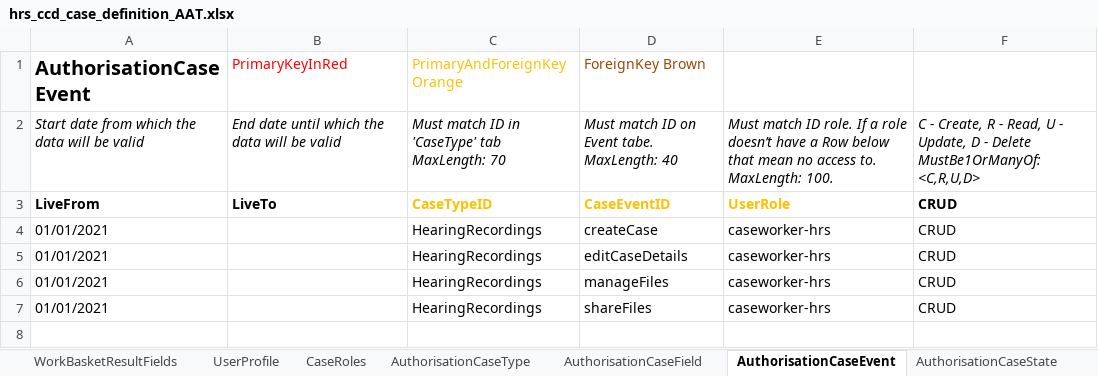
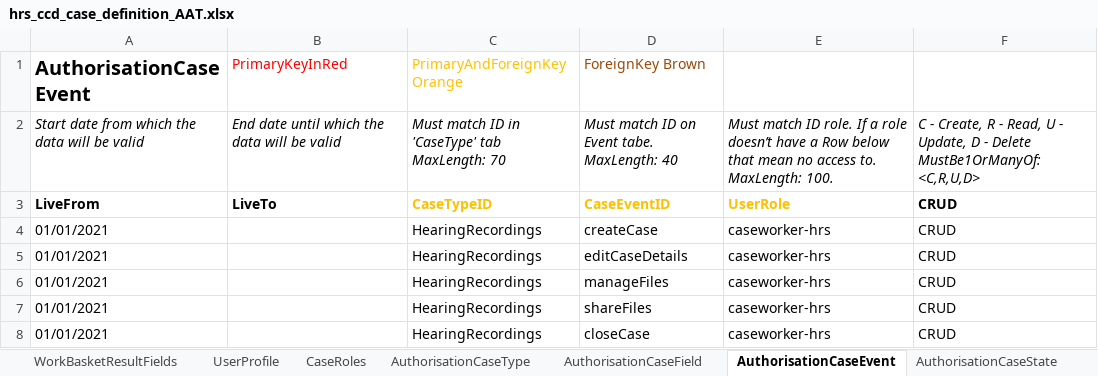
Before and after one commit to hmcts/em-hrs-api, an Excel workbook: src/functionalTest/resources/hrs_ccd_case_definition_AAT.xlsx, sheet AuthorisationCaseEvent, drawn as a sheet; values as stored, in another font and other column widths than the file's, no borders; the diff names each change by its address in the sheet, - before the commit and + after, or states it on an @@ line.

```diff
--- a/src/functionalTest/resources/hrs_ccd_case_definition_AAT.xlsx (sheet AuthorisationCaseEvent)
+++ b/src/functionalTest/resources/hrs_ccd_case_definition_AAT.xlsx (sheet AuthorisationCaseEvent)
+row 8: 01/01/2021 |  | HearingRecordings | closeCase | caseworker-hrs | CRUD
```
Also changed, not shown: sheet CaseEvent, sheet State, sheet ComplexTypes, sheet AuthorisationComplexType, sheet WorkBasketInputFields, sheet SearchResultFields, 3 more sheets, src/functionalTest/resources/hrs_ccd_case_definition.xlsx, 11 other files.
